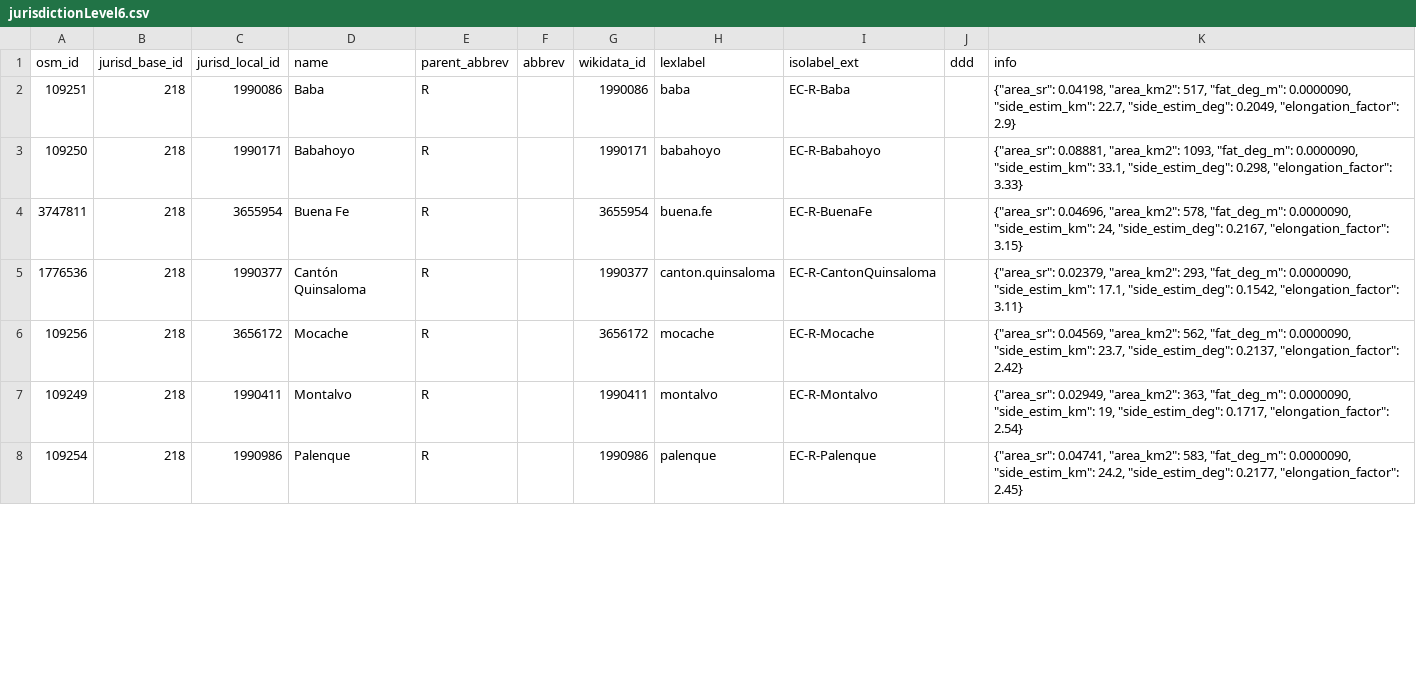
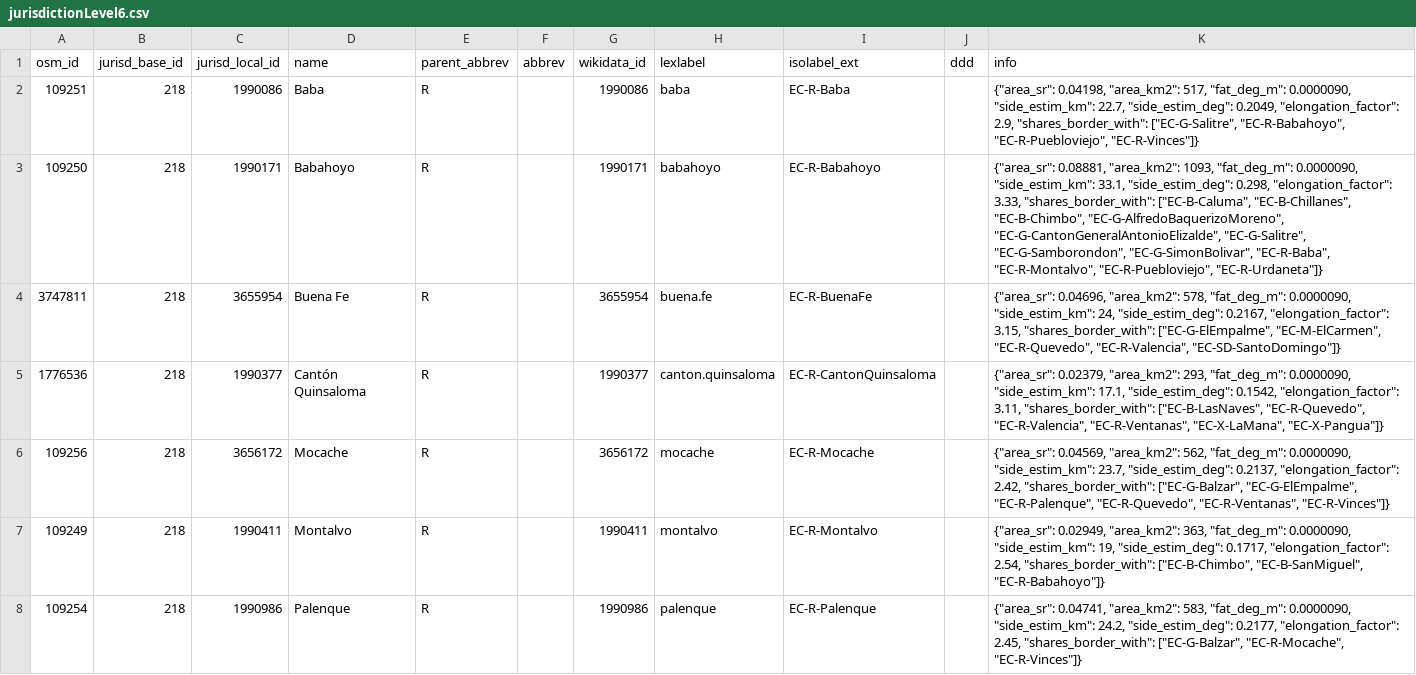
Before and after one commit to digital-guard/preserv-EC, a CSV file: data/R/jurisdictionLevel6.csv, drawn as a sheet; only a part is shown; the diff covers the shown part only.

```diff
--- a/data/R/jurisdictionLevel6.csv
+++ b/data/R/jurisdictionLevel6.csv
@@ -1,8 +1,8 @@
 osm_id,jurisd_base_id,jurisd_local_id,name,parent_abbrev,abbrev,wikidata_id,lexlabel,isolabel_ext,ddd,info
-109251,218,1990086,Baba,R,,1990086,baba,EC-R-Baba,,"{""area_sr"": 0.04198, ""area_km2"": 517, ""fat_deg_m"": 0.0000090, ""side_estim_km"": 22.7, ""side_estim_deg"": 0.2049, ""elongation_factor"": 2.9}"
-109250,218,1990171,Babahoyo,R,,1990171,babahoyo,EC-R-Babahoyo,,"{""area_sr"": 0.08881, ""area_km2"": 1093, ""fat_deg_m"": 0.0000090, ""side_estim_km"": 33.1, ""side_estim_deg"": 0.298, ""elongation_factor"": 3.33}"
-3747811,218,3655954,"Buena Fe",R,,3655954,buena.fe,EC-R-BuenaFe,,"{""area_sr"": 0.04696, ""area_km2"": 578, ""fat_deg_m"": 0.0000090, ""side_estim_km"": 24, ""side_estim_deg"": 0.2167, ""elongation_factor"": 3.15}"
-1776536,218,1990377,"Cantón Quinsaloma",R,,1990377,canton.quinsaloma,EC-R-CantonQuinsaloma,,"{""area_sr"": 0.02379, ""area_km2"": 293, ""fat_deg_m"": 0.0000090, ""side_estim_km"": 17.1, ""side_estim_deg"": 0.1542, ""elongation_factor"": 3.11}"
-109256,218,3656172,Mocache,R,,3656172,mocache,EC-R-Mocache,,"{""area_sr"": 0.04569, ""area_km2"": 562, ""fat_deg_m"": 0.0000090, ""side_estim_km"": 23.7, ""side_estim_deg"": 0.2137, ""elongation_factor"": 2.42}"
-109249,218,1990411,Montalvo,R,,1990411,montalvo,EC-R-Montalvo,,"{""area_sr"": 0.02949, ""area_km2"": 363, ""fat_deg_m"": 0.0000090, ""side_estim_km"": 19, ""side_estim_deg"": 0.1717, ""elongation_factor"": 2.54}"
-109254,218,1990986,Palenque,R,,1990986,palenque,EC-R-Palenque,,"{""area_sr"": 0.04741, ""area_km2"": 583, ""fat_deg_m"": 0.0000090, ""side_estim_km"": 24.2, ""side_estim_deg"": 0.2177, ""elongation_factor"": 2.45}"
+109251,218,1990086,Baba,R,,1990086,baba,EC-R-Baba,,"{""area_sr"": 0.04198, ""area_km2"": 517, ""fat_deg_m"": 0.0000090, ""side_estim_km"": 22.7, ""side_estim_deg"": 0.2049, ""elongation_factor"": 2.9, ""shares_border_with"": [""EC-G-Salitre"", ""EC-R-Babahoyo"", ""EC-R-Puebloviejo"", ""EC-R-Vinces""]}"
+109250,218,1990171,Babahoyo,R,,1990171,babahoyo,EC-R-Babahoyo,,"{""area_sr"": 0.08881, ""area_km2"": 1093, ""fat_deg_m"": 0.0000090, ""side_estim_km"": 33.1, ""side_estim_deg"": 0.298, ""elongation_factor"": 3.33, ""shares_border_with"": [""EC-B-Caluma"", ""EC-B-Chillanes"", ""EC-B-Chimbo"", ""EC-G-AlfredoBaquerizoMoreno"", ""EC-G-CantonGeneralAntonioElizalde"", ""EC-G-Salitre"", ""EC-G-Samborondon"", ""EC-G-SimonBolivar"", ""EC-R-Baba"", ""EC-R-Montalvo"", ""EC-R-Puebloviejo"", ""EC-R-Urdaneta""]}"
+3747811,218,3655954,"Buena Fe",R,,3655954,buena.fe,EC-R-BuenaFe,,"{""area_sr"": 0.04696, ""area_km2"": 578, ""fat_deg_m"": 0.0000090, ""side_estim_km"": 24, ""side_estim_deg"": 0.2167, ""elongation_factor"": 3.15, ""shares_border_with"": [""EC-G-ElEmpalme"", ""EC-M-ElCarmen"", ""EC-R-Quevedo"", ""EC-R-Valencia"", ""EC-SD-SantoDomingo""]}"
+1776536,218,1990377,"Cantón Quinsaloma",R,,1990377,canton.quinsaloma,EC-R-CantonQuinsaloma,,"{""area_sr"": 0.02379, ""area_km2"": 293, ""fat_deg_m"": 0.0000090, ""side_estim_km"": 17.1, ""side_estim_deg"": 0.1542, ""elongation_factor"": 3.11, ""shares_border_with"": [""EC-B-LasNaves"", ""EC-R-Quevedo"", ""EC-R-Valencia"", ""EC-R-Ventanas"", ""EC-X-LaMana"", ""EC-X-Pangua""]}"
+109256,218,3656172,Mocache,R,,3656172,mocache,EC-R-Mocache,,"{""area_sr"": 0.04569, ""area_km2"": 562, ""fat_deg_m"": 0.0000090, ""side_estim_km"": 23.7, ""side_estim_deg"": 0.2137, ""elongation_factor"": 2.42, ""shares_border_with"": [""EC-G-Balzar"", ""EC-G-ElEmpalme"", ""EC-R-Palenque"", ""EC-R-Quevedo"", ""EC-R-Ventanas"", ""EC-R-Vinces""]}"
+109249,218,1990411,Montalvo,R,,1990411,montalvo,EC-R-Montalvo,,"{""area_sr"": 0.02949, ""area_km2"": 363, ""fat_deg_m"": 0.0000090, ""side_estim_km"": 19, ""side_estim_deg"": 0.1717, ""elongation_factor"": 2.54, ""shares_border_with"": [""EC-B-Chimbo"", ""EC-B-SanMiguel"", ""EC-R-Babahoyo""]}"
+109254,218,1990986,Palenque,R,,1990986,palenque,EC-R-Palenque,,"{""area_sr"": 0.04741, ""area_km2"": 583, ""fat_deg_m"": 0.0000090, ""side_estim_km"": 24.2, ""side_estim_deg"": 0.2177, ""elongation_factor"": 2.45, ""shares_border_with"": [""EC-G-Balzar"", ""EC-R-Mocache"", ""EC-R-Vinces""]}"
```
Also changed, not shown: 6 edited cells elsewhere in this file, data/A/jurisdictionLevel6.csv, data/G/jurisdictionLevel6.csv, 21 other files.
